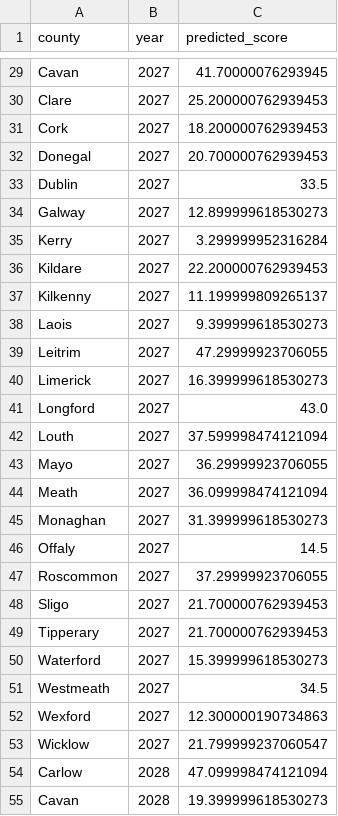
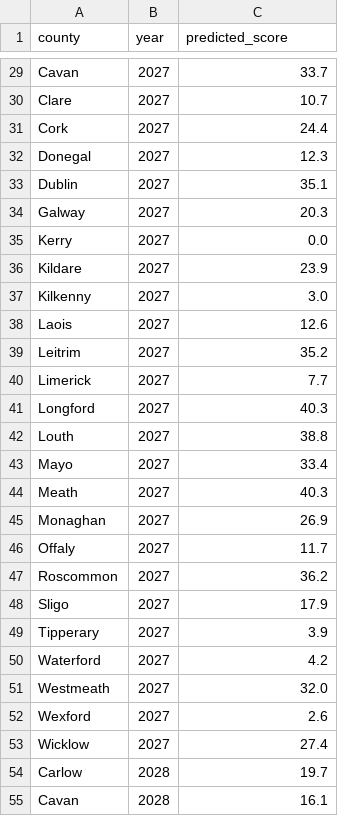
Before and after one commit to Kimou1234321/AgriGraph, a CSV file: backend/data/forecast_2026_2036.csv, drawn as a sheet; only a part is shown, gaps mark what is left out; the diff covers the shown part only; the diff names each change by its address in the sheet, - before the commit and + after, or states it on an @@ line.

```diff
--- a/backend/data/forecast_2026_2036.csv
+++ b/backend/data/forecast_2026_2036.csv
-C29 (predicted_score): 41.70000076293945
+C29 (predicted_score): 33.7
-C30 (predicted_score): 25.200000762939453
+C30 (predicted_score): 10.7
-C31 (predicted_score): 18.200000762939453
+C31 (predicted_score): 24.4
-C32 (predicted_score): 20.700000762939453
+C32 (predicted_score): 12.3
-C33 (predicted_score): 33.5
+C33 (predicted_score): 35.1
-C34 (predicted_score): 12.899999618530273
+C34 (predicted_score): 20.3
-C35 (predicted_score): 3.299999952316284
+C35 (predicted_score): 0.0
-C36 (predicted_score): 22.200000762939453
+C36 (predicted_score): 23.9
-C37 (predicted_score): 11.199999809265137
+C37 (predicted_score): 3.0
-C38 (predicted_score): 9.399999618530273
+C38 (predicted_score): 12.6
-C39 (predicted_score): 47.29999923706055
+C39 (predicted_score): 35.2
-C40 (predicted_score): 16.399999618530273
+C40 (predicted_score): 7.7
-C41 (predicted_score): 43.0
+C41 (predicted_score): 40.3
-C42 (predicted_score): 37.599998474121094
+C42 (predicted_score): 38.8
-C43 (predicted_score): 36.29999923706055
+C43 (predicted_score): 33.4
-C44 (predicted_score): 36.099998474121094
+C44 (predicted_score): 40.3
-C45 (predicted_score): 31.399999618530273
+C45 (predicted_score): 26.9
-C46 (predicted_score): 14.5
+C46 (predicted_score): 11.7
-C47 (predicted_score): 37.29999923706055
+C47 (predicted_score): 36.2
-C48 (predicted_score): 21.700000762939453
+C48 (predicted_score): 17.9
-C49 (predicted_score): 21.700000762939453
+C49 (predicted_score): 3.9
-C50 (predicted_score): 15.399999618530273
+C50 (predicted_score): 4.2
-C51 (predicted_score): 34.5
+C51 (predicted_score): 32.0
-C52 (predicted_score): 12.300000190734863
+C52 (predicted_score): 2.6
-C53 (predicted_score): 21.799999237060547
+C53 (predicted_score): 27.4
-C54 (predicted_score): 47.099998474121094
+C54 (predicted_score): 19.7
-C55 (predicted_score): 19.399999618530273
+C55 (predicted_score): 16.1
```
Also changed, not shown: 173 edited cells elsewhere in this file, backend/data/counterfactual_scenarios.csv, 6 other files.
